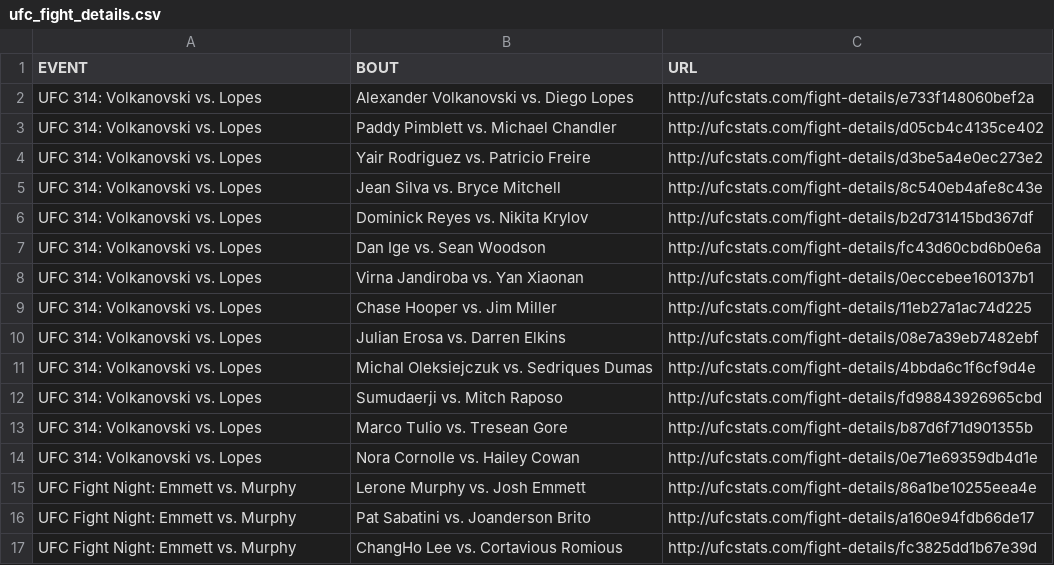
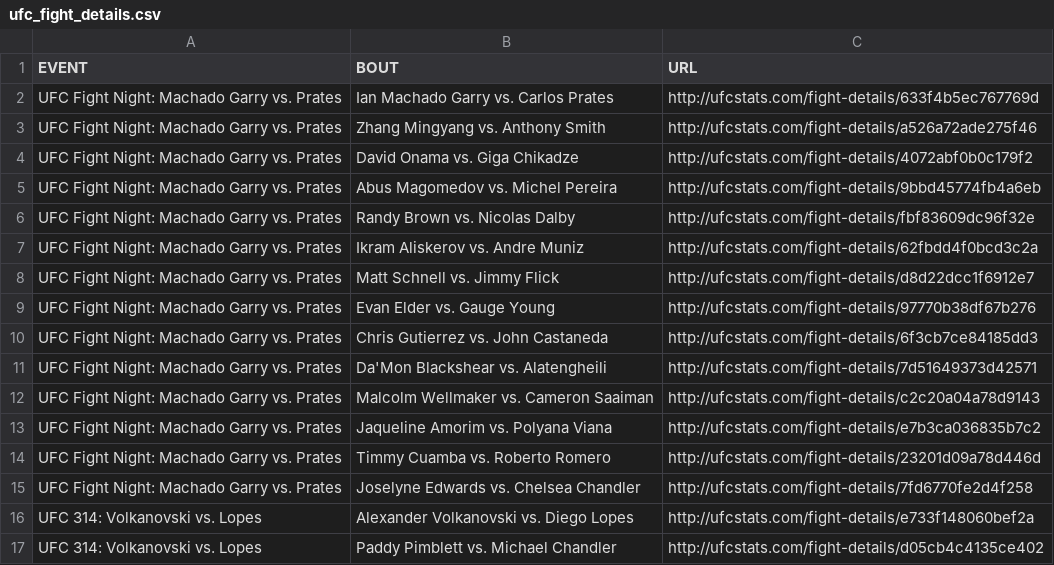
Before and after one commit to Greco1899/scrape_ufc_stats, a CSV file: ufc_fight_details.csv, drawn as a sheet; only a part is shown; the shorter side is filled out with more unchanged rows; the diff names each change by its address in the sheet, - before the commit and + after, or states it on an @@ line.

Commit message:
2025-04-27 data refresh

```diff
--- a/ufc_fight_details.csv
+++ b/ufc_fight_details.csv
+row 2: UFC Fight Night: Machado Garry vs. Prates | Ian Machado Garry vs. Carlos Prates | http://ufcstats.com/fight-details/633f4b5ec767769d
+row 3: UFC Fight Night: Machado Garry vs. Prates | Zhang Mingyang vs. Anthony Smith | http://ufcstats.com/fight-details/a526a72ade275f46
+row 4: UFC Fight Night: Machado Garry vs. Prates | David Onama vs. Giga Chikadze | http://ufcstats.com/fight-details/4072abf0b0c179f2
+row 5: UFC Fight Night: Machado Garry vs. Prates | Abus Magomedov vs. Michel Pereira | http://ufcstats.com/fight-details/9bbd45774fb4a6eb
+row 6: UFC Fight Night: Machado Garry vs. Prates | Randy Brown vs. Nicolas Dalby | http://ufcstats.com/fight-details/fbf83609dc96f32e
+row 7: UFC Fight Night: Machado Garry vs. Prates | Ikram Aliskerov vs. Andre Muniz | http://ufcstats.com/fight-details/62fbdd4f0bcd3c2a
+row 8: UFC Fight Night: Machado Garry vs. Prates | Matt Schnell vs. Jimmy Flick | http://ufcstats.com/fight-details/d8d22dcc1f6912e7
+row 9: UFC Fight Night: Machado Garry vs. Prates | Evan Elder vs. Gauge Young | http://ufcstats.com/fight-details/97770b38df67b276
+row 10: UFC Fight Night: Machado Garry vs. Prates | Chris Gutierrez vs. John Castaneda | http://ufcstats.com/fight-details/6f3cb7ce84185dd3
+row 11: UFC Fight Night: Machado Garry vs. Prates | Da'Mon Blackshear vs. Alatengheili | http://ufcstats.com/fight-details/7d51649373d42571
+row 12: UFC Fight Night: Machado Garry vs. Prates | Malcolm Wellmaker vs. Cameron Saaiman | http://ufcstats.com/fight-details/c2c20a04a78d9143
+row 13: UFC Fight Night: Machado Garry vs. Prates | Jaqueline Amorim vs. Polyana Viana | http://ufcstats.com/fight-details/e7b3ca036835b7c2
+row 14: UFC Fight Night: Machado Garry vs. Prates | Timmy Cuamba vs. Roberto Romero | http://ufcstats.com/fight-details/23201d09a78d446d
+row 15: UFC Fight Night: Machado Garry vs. Prates | Joselyne Edwards vs. Chelsea Chandler | http://ufcstats.com/fight-details/7fd6770fe2d4f258
```
Also changed, not shown: ufc_event_details.csv, 1 other file.
